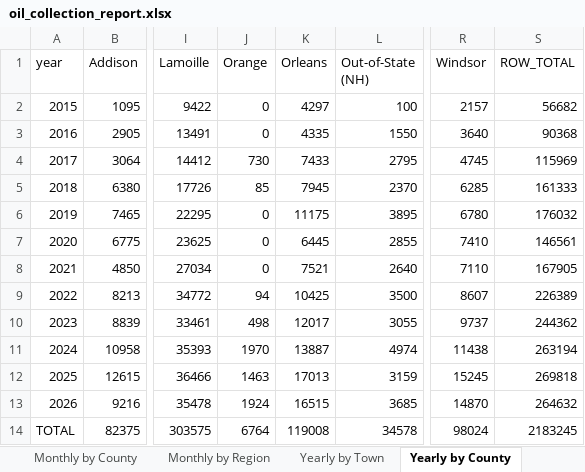
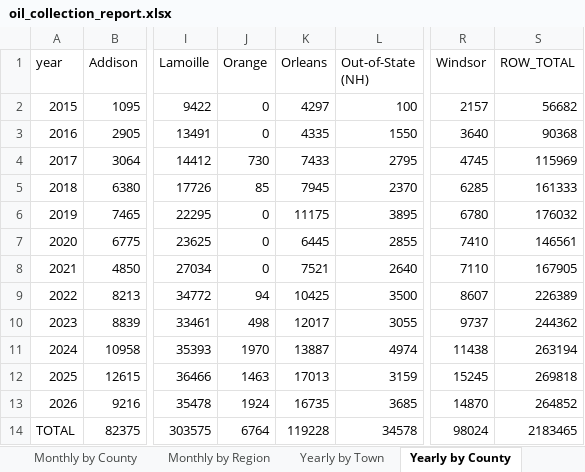
Before and after one commit to burnssargent-eng/blackbear_dashboard, an Excel workbook: oil_collection_report.xlsx, sheet Yearly by County, drawn as a sheet; only a part is shown, gaps mark what is left out; values as stored, in another font and other column widths than the file's, no borders; the diff names each change by its address in the sheet, - before the commit and + after, or states it on an @@ line.

```diff
--- a/oil_collection_report.xlsx (sheet Yearly by County)
+++ b/oil_collection_report.xlsx (sheet Yearly by County)
-K13 (Orleans): 16515
+K13 (Orleans): 16735
-S13 (ROW_TOTAL): 264632
+S13 (ROW_TOTAL): 264852
-K14 (Orleans): 119008
+K14 (Orleans): 119228
-S14 (ROW_TOTAL): 2183245
+S14 (ROW_TOTAL): 2183465
```
Also changed, not shown: sheet 2026, sheet Yearly by Region, sheet North-Northeast, sheet Yearly by Town, sheet Monthly by County, sheet Monthly by Region, 1 more sheet, 10 other files.
